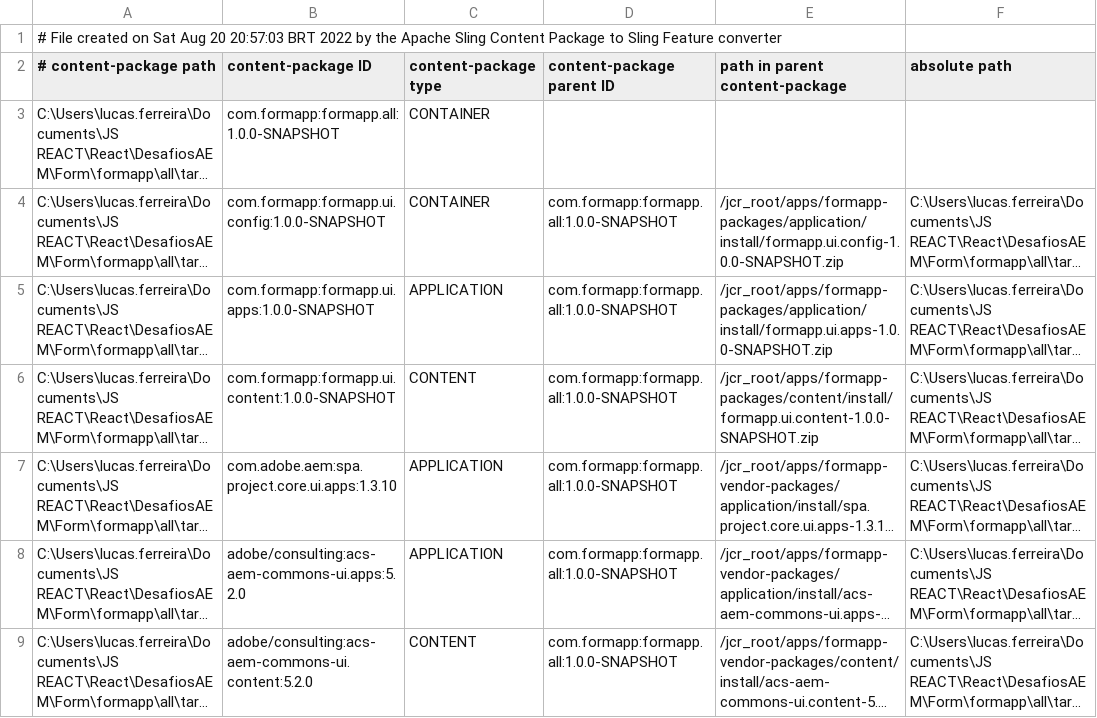
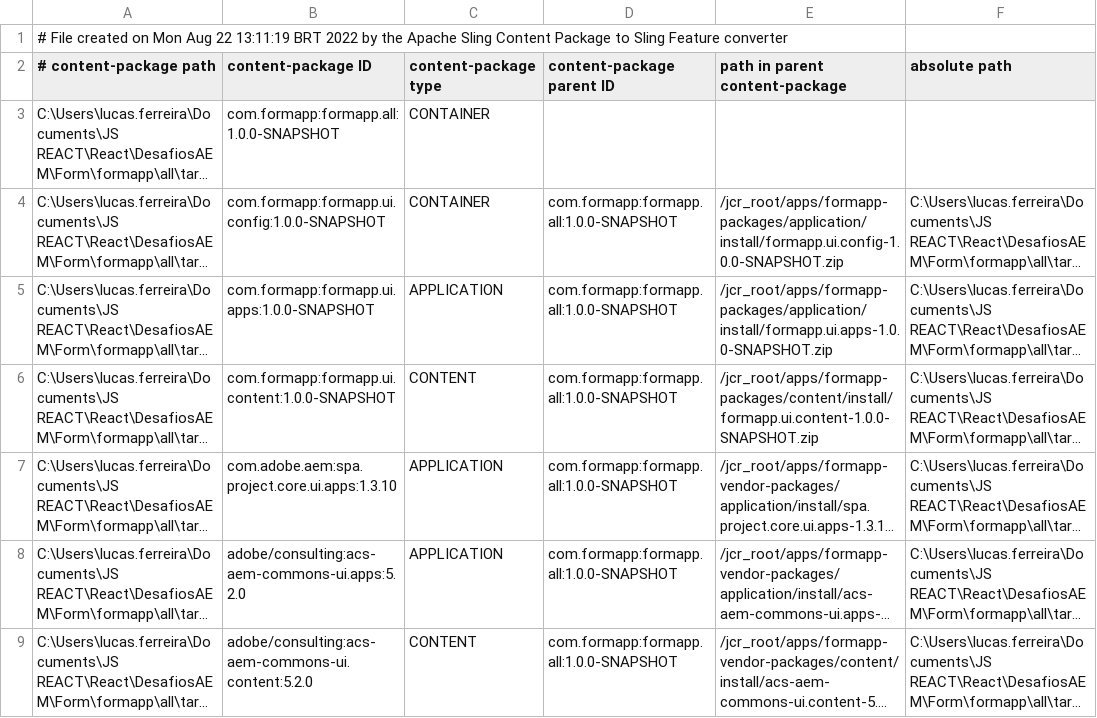
Before and after one commit to lucaspferr/aem-form-challenge, a CSV file: all/target/cp-conversion/fm.out/content-packages.csv, drawn as a sheet; long unchanged cells end in ….

```diff
--- a/all/target/cp-conversion/fm.out/content-packages.csv
+++ b/all/target/cp-conversion/fm.out/content-packages.csv
@@ -1,2 +1,2 @@
-# File created on Sat Aug 20 20:57:03 BRT 2022 by the Apache Sling Content Package to Sling Feature converter
+# File created on Mon Aug 22 13:11:19 BRT 2022 by the Apache Sling Content Package to Sling Feature converter
 # content-package path, content-package ID, content-package type, content-package parent ID, path in parent content-package, absolute path
```
Also changed, not shown: 26 other files.
